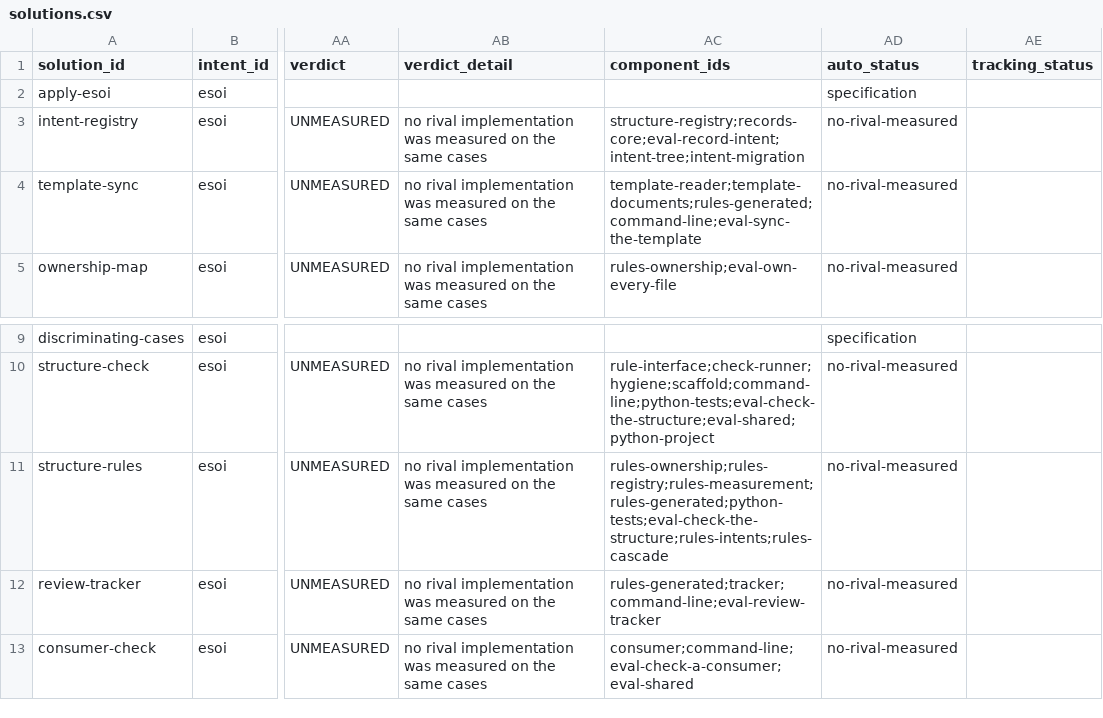
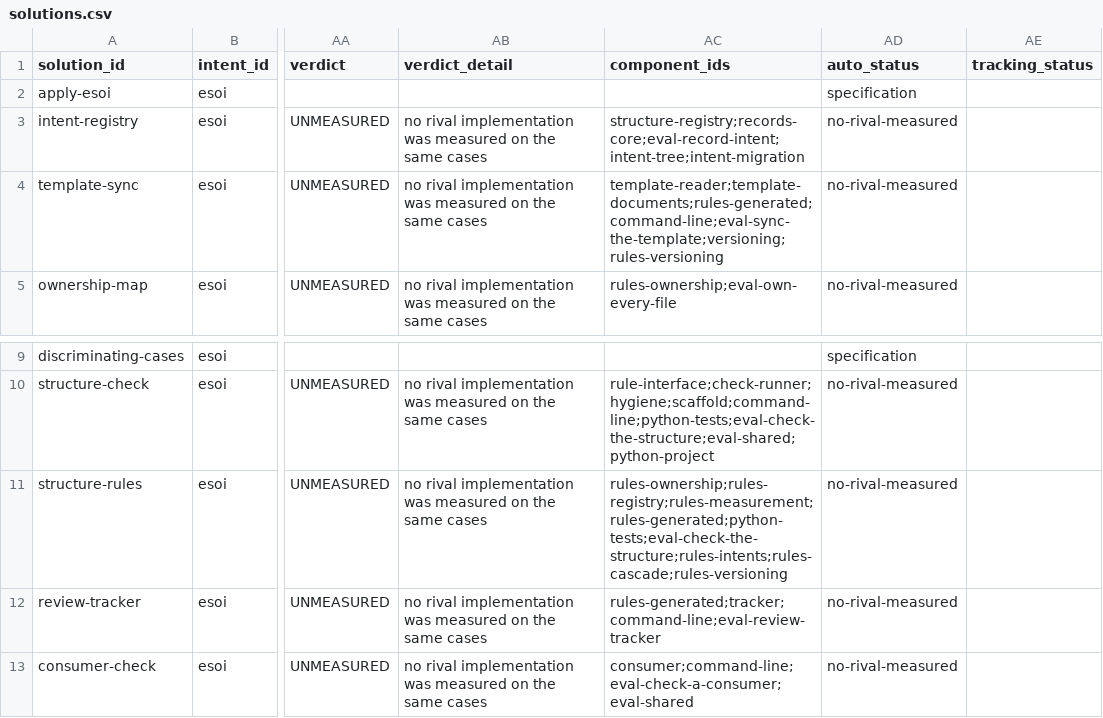
Before and after one commit to JoshuaMathias/evolvable-structure, a CSV file: esoi/tracker/solutions.csv, drawn as a sheet; only a part is shown, gaps mark what is left out; the diff names each change by its address in the sheet, - before the commit and + after, or states it on an @@ line.

```diff
--- a/esoi/tracker/solutions.csv
+++ b/esoi/tracker/solutions.csv
-AC4 (component_ids): template-reader;template-documents;rules-generated;command-line;eval-sync-the-template
+AC4 (component_ids): template-reader;template-documents;rules-generated;command-line;eval-sync-the-template;versioning;rules-versioning
-AC11 (component_ids): rules-ownership;rules-registry;rules-measurement;rules-generated;python-tests;eval-check-the-structure;rules-intents;rules-cascade
+AC11 (component_ids): rules-ownership;rules-registry;rules-measurement;rules-generated;python-tests;eval-check-the-structure;rules-intents;rules-cascade;rules-versioning
```
Also changed, not shown: esoi/components.csv, esoi/tracker/problems.csv, 22 other files.
